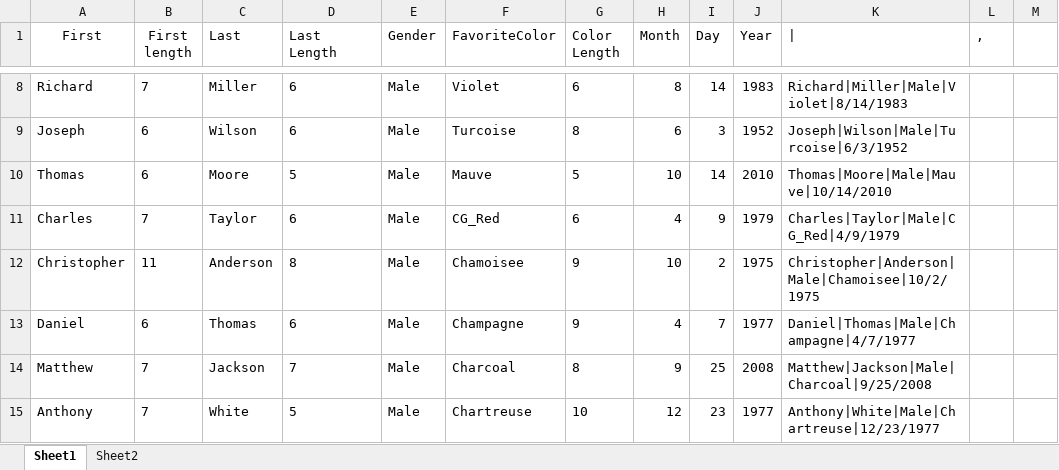
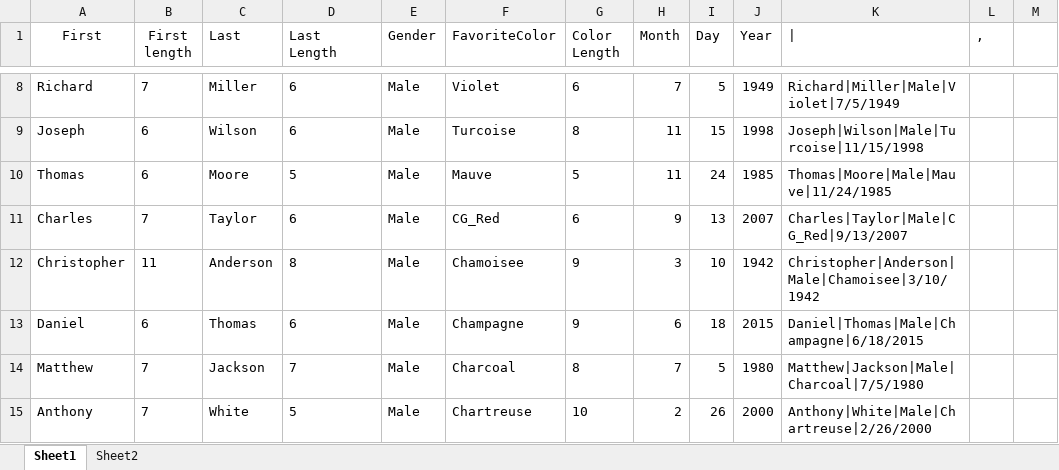
Before and after one commit to pauldivaniii/GuaranteedRate, an Excel workbook: Data/Guaranteed Rate Test Data.xlsx, sheet Sheet1, drawn as a sheet; only a part is shown, gaps mark what is left out; values as stored, in another font and other column widths than the file's, no borders; the diff covers the shown part only; the diff names each change by its address in the sheet, - before the commit and + after, or states it on an @@ line.

```diff
--- a/Data/Guaranteed Rate Test Data.xlsx (sheet Sheet1)
+++ b/Data/Guaranteed Rate Test Data.xlsx (sheet Sheet1)
-H8 (Month): 8
+H8 (Month): 7
-I8 (Day): 14
+I8 (Day): 5
-J8 (Year): 1983
+J8 (Year): 1949
-K8 (|): Richard|Miller|Male|Violet|8/14/1983
+K8 (|): Richard|Miller|Male|Violet|7/5/1949
-H9 (Month): 6
+H9 (Month): 11
-I9 (Day): 3
+I9 (Day): 15
-J9 (Year): 1952
+J9 (Year): 1998
-K9 (|): Joseph|Wilson|Male|Turcoise|6/3/1952
+K9 (|): Joseph|Wilson|Male|Turcoise|11/15/1998
-H10 (Month): 10
+H10 (Month): 11
-I10 (Day): 14
+I10 (Day): 24
-J10 (Year): 2010
+J10 (Year): 1985
-K10 (|): Thomas|Moore|Male|Mauve|10/14/2010
+K10 (|): Thomas|Moore|Male|Mauve|11/24/1985
-H11 (Month): 4
+H11 (Month): 9
-I11 (Day): 9
+I11 (Day): 13
-J11 (Year): 1979
+J11 (Year): 2007
-K11 (|): Charles|Taylor|Male|CG_Red|4/9/1979
+K11 (|): Charles|Taylor|Male|CG_Red|9/13/2007
-H12 (Month): 10
+H12 (Month): 3
-I12 (Day): 2
+I12 (Day): 10
-J12 (Year): 1975
+J12 (Year): 1942
-K12 (|): Christopher|Anderson|Male|Chamoisee|10/2/1975
+K12 (|): Christopher|Anderson|Male|Chamoisee|3/10/1942
-H13 (Month): 4
+H13 (Month): 6
-I13 (Day): 7
+I13 (Day): 18
-J13 (Year): 1977
+J13 (Year): 2015
-K13 (|): Daniel|Thomas|Male|Champagne|4/7/1977
+K13 (|): Daniel|Thomas|Male|Champagne|6/18/2015
-H14 (Month): 9
+H14 (Month): 7
-I14 (Day): 25
+I14 (Day): 5
-J14 (Year): 2008
+J14 (Year): 1980
-K14 (|): Matthew|Jackson|Male|Charcoal|9/25/2008
+K14 (|): Matthew|Jackson|Male|Charcoal|7/5/1980
-H15 (Month): 12
+H15 (Month): 2
-I15 (Day): 23
+I15 (Day): 26
-J15 (Year): 1977
+J15 (Year): 2000
-K15 (|): Anthony|White|Male|Chartreuse|12/23/1977
+K15 (|): Anthony|White|Male|Chartreuse|2/26/2000
```
Also changed, not shown: 488 edited cells elsewhere in this sheet, 2 other files.
